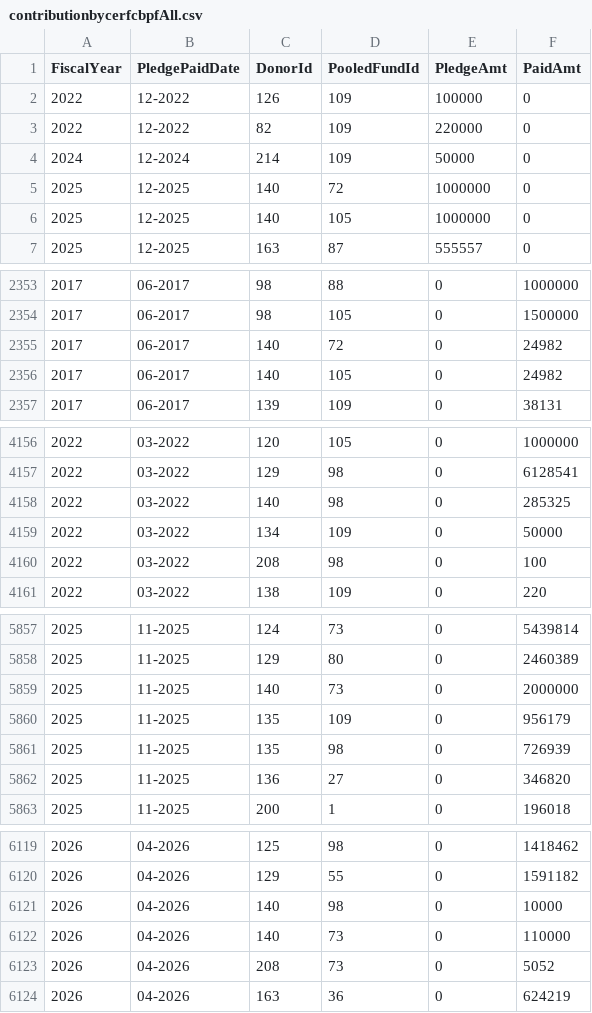
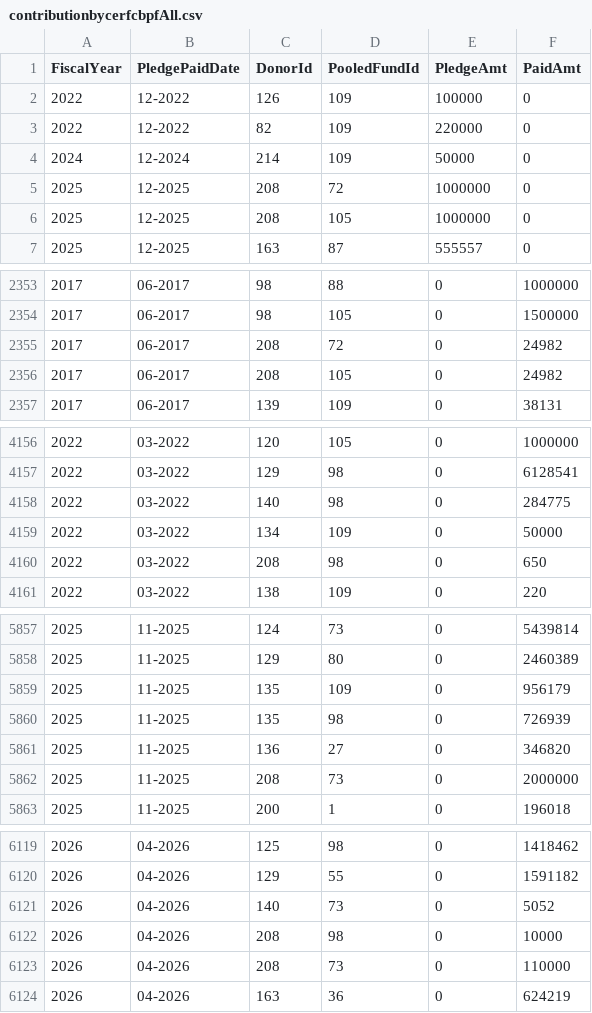
Before and after one commit to CBPFGMS/pfbi-data, a CSV file: contributionbycerfcbpfAll.csv, drawn as a sheet; only a part is shown, gaps mark what is left out; the diff covers the shown part only.

```diff
--- a/contributionbycerfcbpfAll.csv
+++ b/contributionbycerfcbpfAll.csv
@@ -4,4 +4,4 @@ FiscalYear,PledgePaidDate,DonorId,PooledFundId,PledgeAmt,PaidAmt
 2024,12-2024,214,109,50000,0
-2025,12-2025,140,72,1000000,0
-2025,12-2025,140,105,1000000,0
+2025,12-2025,208,72,1000000,0
+2025,12-2025,208,105,1000000,0
 2025,12-2025,163,87,555557,0
@@ -2354,4 +2354,4 @@ FiscalYear,PledgePaidDate,DonorId,PooledFundId,PledgeAmt,PaidAmt
 2017,06-2017,98,105,0,1500000
-2017,06-2017,140,72,0,24982
-2017,06-2017,140,105,0,24982
+2017,06-2017,208,72,0,24982
+2017,06-2017,208,105,0,24982
 2017,06-2017,139,109,0,38131
@@ -4157,5 +4157,5 @@ FiscalYear,PledgePaidDate,DonorId,PooledFundId,PledgeAmt,PaidAmt
 2022,03-2022,129,98,0,6128541
-2022,03-2022,140,98,0,285325
+2022,03-2022,140,98,0,284775
 2022,03-2022,134,109,0,50000
-2022,03-2022,208,98,0,100
+2022,03-2022,208,98,0,650
 2022,03-2022,138,109,0,220
@@ -5858,3 +5858,2 @@ FiscalYear,PledgePaidDate,DonorId,PooledFundId,PledgeAmt,PaidAmt
 2025,11-2025,129,80,0,2460389
-2025,11-2025,140,73,0,2000000
 2025,11-2025,135,109,0,956179
@@ -5862,2 +5861,3 @@ FiscalYear,PledgePaidDate,DonorId,PooledFundId,PledgeAmt,PaidAmt
 2025,11-2025,136,27,0,346820
+2025,11-2025,208,73,0,2000000
 2025,11-2025,200,1,0,196018
@@ -6120,5 +6120,5 @@ FiscalYear,PledgePaidDate,DonorId,PooledFundId,PledgeAmt,PaidAmt
 2026,04-2026,129,55,0,1591182
-2026,04-2026,140,98,0,10000
-2026,04-2026,140,73,0,110000
-2026,04-2026,208,73,0,5052
+2026,04-2026,140,73,0,5052
+2026,04-2026,208,98,0,10000
+2026,04-2026,208,73,0,110000
 2026,04-2026,163,36,0,624219
```
Also changed, not shown: 6 edited cells elsewhere in this file, 1 other file.
